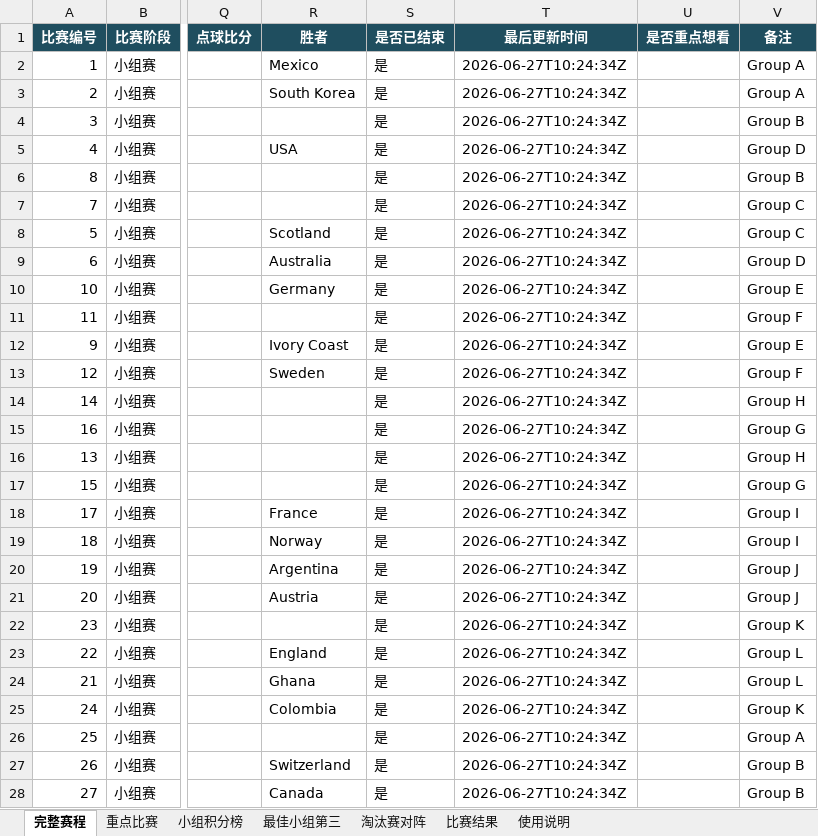
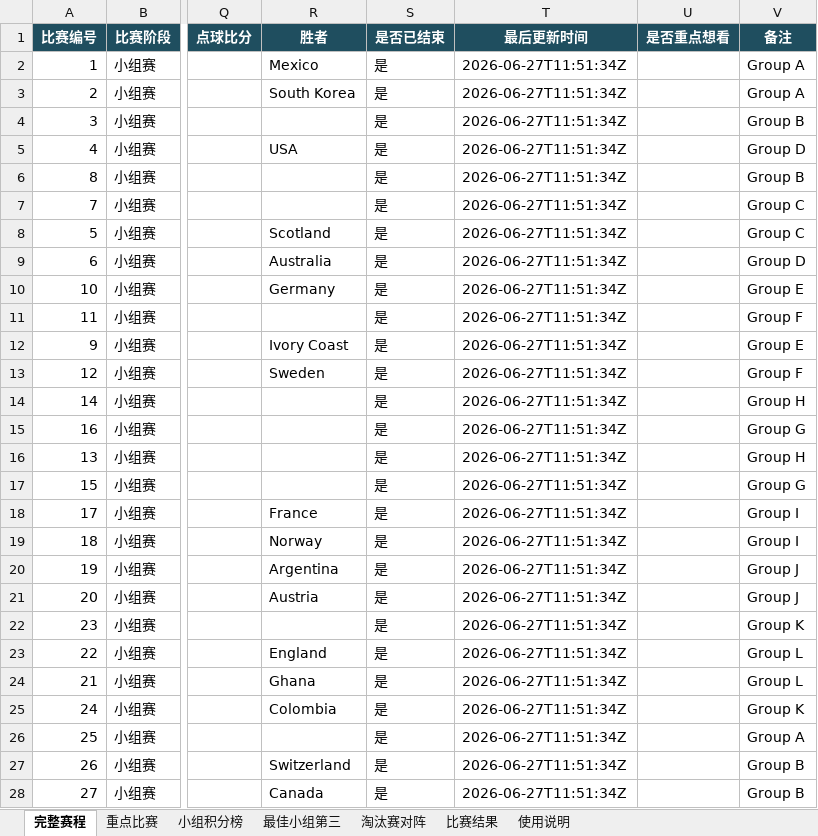
Before and after one commit to zhaojinwen2023-oss/World-Cup-2026, an Excel workbook: worldcup-schedule/output/worldcup_2026_schedule.xlsx, sheet 完整赛程, drawn as a sheet; only a part is shown, gaps mark what is left out; values as stored, in another font and other column widths than the file's, no borders; table styles not drawn; the diff covers the shown part only; the diff names each change by its address in the sheet, - before the commit and + after, or states it on an @@ line.

```diff
--- a/worldcup-schedule/output/worldcup_2026_schedule.xlsx (sheet 完整赛程)
+++ b/worldcup-schedule/output/worldcup_2026_schedule.xlsx (sheet 完整赛程)
-T2:T28 (最后更新时间): 2026-06-27T10:24:34Z
+T2:T28 (最后更新时间): 2026-06-27T11:51:34Z
```
Also changed, not shown: 45 edited cells elsewhere in this sheet, sheet 比赛结果, sheet 使用说明, 6 other files.
